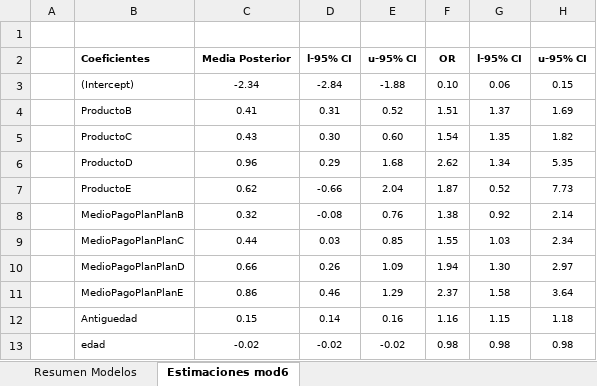
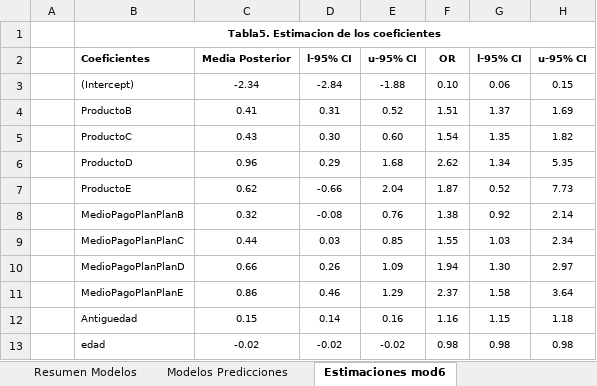
Before and after one commit to nataliadiazramirez/TrabajoFinalBayesiana, an Excel workbook: resultados modelos.xlsx, sheet Estimaciones mod6, drawn as a sheet; values as stored, in another font and other column widths than the file's, no borders; charts and pictures not drawn; the diff names each change by its address in the sheet, - before the commit and + after, or states it on an @@ line.

```diff
--- a/resultados modelos.xlsx (sheet Estimaciones mod6)
+++ b/resultados modelos.xlsx (sheet Estimaciones mod6)
+sheet tab: Modelos Predicciones
-B1: (empty)
+B1: Tabla5. Estimacion de los coeficientes
+B1:H1 merged
```
Also changed, not shown: sheet Resumen Modelos, 2 other files.
